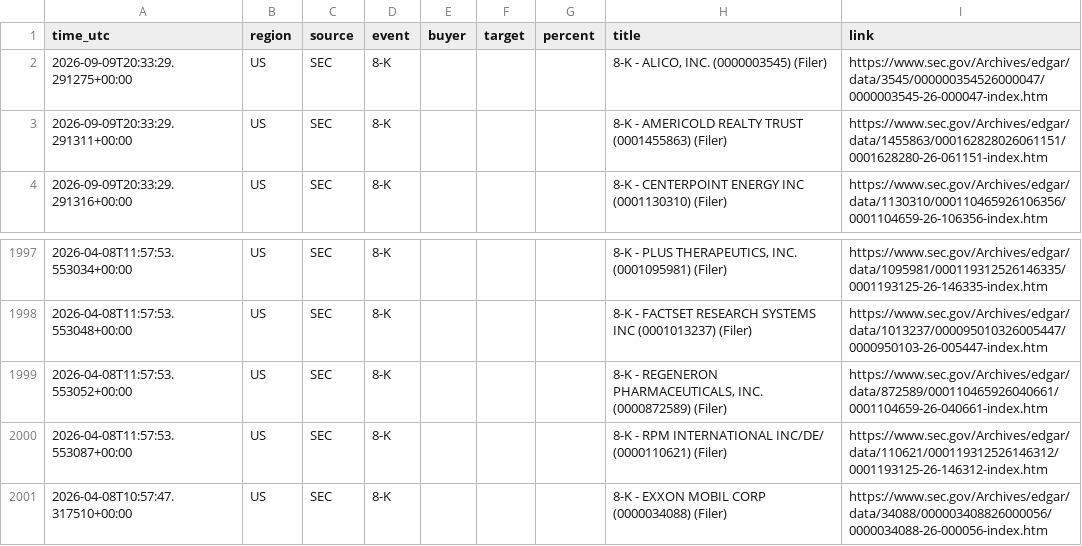
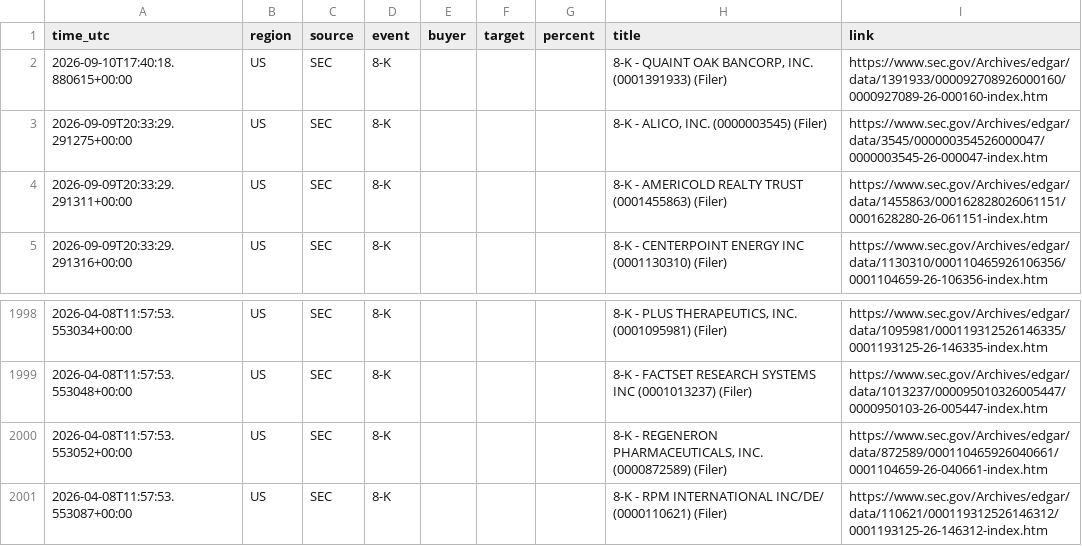
Before and after one commit to 495m5mghnv-arch/StakeWatch-, a CSV file: events.csv, drawn as a sheet; only a part is shown, gaps mark what is left out; removed rows and columns are numbered as before the commit, all else as after; the diff names each change by its address in the sheet, - before the commit and + after, or states it on an @@ line.

```diff
--- a/events.csv
+++ b/events.csv
+row 2: 2026-09-10T17:40:18.880615+00:00 | US | SEC | 8-K |  |  |  | 8-K - QUAINT OAK BANCORP, INC. (0001391933) (Filer) | https://www.sec.gov/Archives/edgar/data/1391933/000092708926000160/0000927089-26-000160-index.htm
-row 2001: 2026-04-08T10:57:47.317510+00:00 | US | SEC | 8-K |  |  |  | 8-K - EXXON MOBIL CORP (0000034088) (Filer) | https://www.sec.gov/Archives/edgar/data/34088/000003408826000056/0000034088-26-000056-index.htm
```
Also changed, not shown: docs/events.csv, 3 other files.
